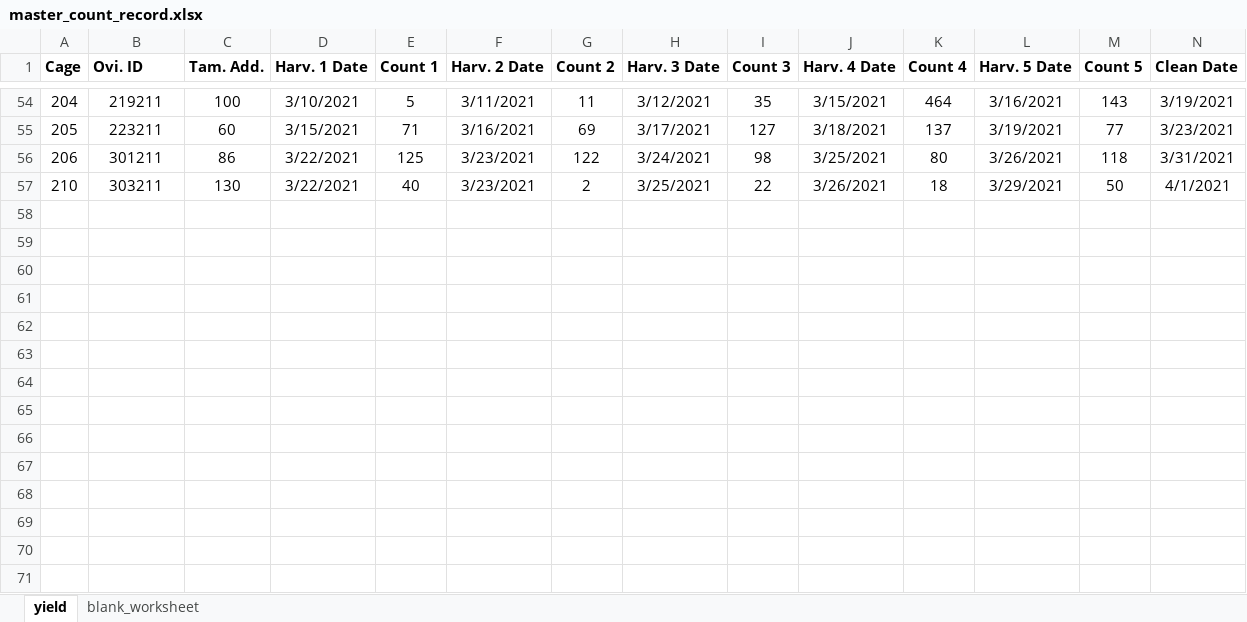
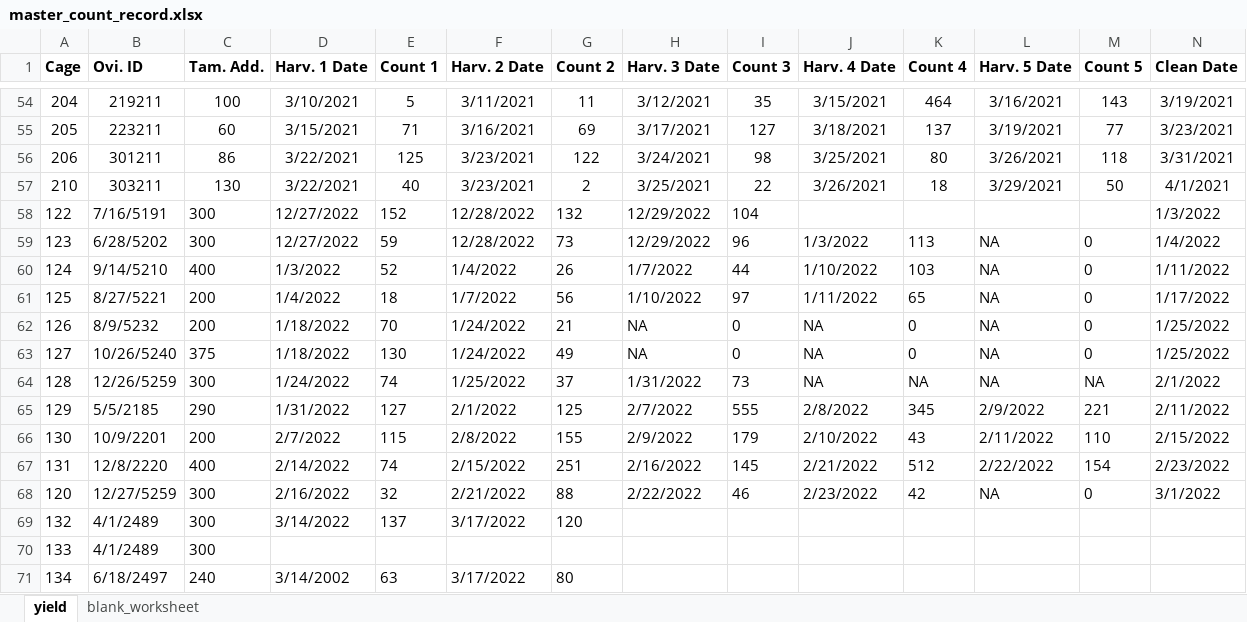
Before and after one commit to fiferworks/tamarixia_yield, an Excel workbook: master_count_record.xlsx, sheet yield, drawn as a sheet; only a part is shown, gaps mark what is left out; values as stored, in another font and other column widths than the file's, no borders; rows hold the shown columns only; the diff names each change by its address in the sheet, - before the commit and + after, or states it on an @@ line.

Commit message:
added new data

```diff
--- a/master_count_record.xlsx (sheet yield)
+++ b/master_count_record.xlsx (sheet yield)
+row 58: 122 | 7/16/5191 | 300 | 12/27/2022 | 152 | 12/28/2022 | 132 | 12/29/2022 | 104 |  |  |  |  | 1/3/2022
+row 59: 123 | 6/28/5202 | 300 | 12/27/2022 | 59 | 12/28/2022 | 73 | 12/29/2022 | 96 | 1/3/2022 | 113 | NA | 0 | 1/4/2022
+row 60: 124 | 9/14/5210 | 400 | 1/3/2022 | 52 | 1/4/2022 | 26 | 1/7/2022 | 44 | 1/10/2022 | 103 | NA | 0 | 1/11/2022
+row 61: 125 | 8/27/5221 | 200 | 1/4/2022 | 18 | 1/7/2022 | 56 | 1/10/2022 | 97 | 1/11/2022 | 65 | NA | 0 | 1/17/2022
+row 62: 126 | 8/9/5232 | 200 | 1/18/2022 | 70 | 1/24/2022 | 21 | NA | 0 | NA | 0 | NA | 0 | 1/25/2022
+row 63: 127 | 10/26/5240 | 375 | 1/18/2022 | 130 | 1/24/2022 | 49 | NA | 0 | NA | 0 | NA | 0 | 1/25/2022
+row 64: 128 | 12/26/5259 | 300 | 1/24/2022 | 74 | 1/25/2022 | 37 | 1/31/2022 | 73 | NA | NA | NA | NA | 2/1/2022
+row 65: 129 | 5/5/2185 | 290 | 1/31/2022 | 127 | 2/1/2022 | 125 | 2/7/2022 | 555 | 2/8/2022 | 345 | 2/9/2022 | 221 | 2/11/2022
+row 66: 130 | 10/9/2201 | 200 | 2/7/2022 | 115 | 2/8/2022 | 155 | 2/9/2022 | 179 | 2/10/2022 | 43 | 2/11/2022 | 110 | 2/15/2022
+row 67: 131 | 12/8/2220 | 400 | 2/14/2022 | 74 | 2/15/2022 | 251 | 2/16/2022 | 145 | 2/21/2022 | 512 | 2/22/2022 | 154 | 2/23/2022
+row 68: 120 | 12/27/5259 | 300 | 2/16/2022 | 32 | 2/21/2022 | 88 | 2/22/2022 | 46 | 2/23/2022 | 42 | NA | 0 | 3/1/2022
+row 69: 132 | 4/1/2489 | 300 | 3/14/2022 | 137 | 3/17/2022 | 120
+row 70: 133 | 4/1/2489 | 300
+row 71: 134 | 6/18/2497 | 240 | 3/14/2002 | 63 | 3/17/2022 | 80
```
Also changed, not shown: shared_count_record.xlsx, 2 other files.
